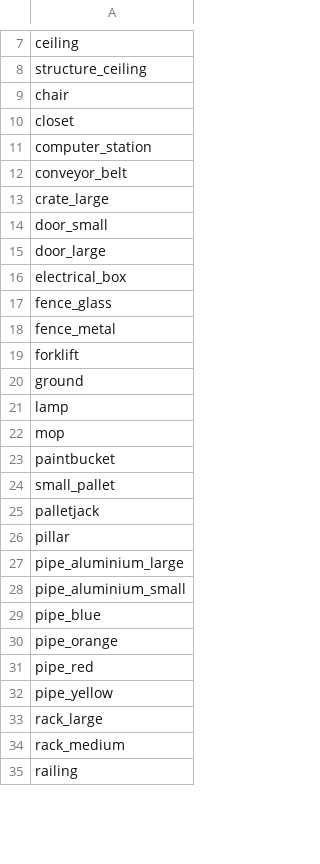
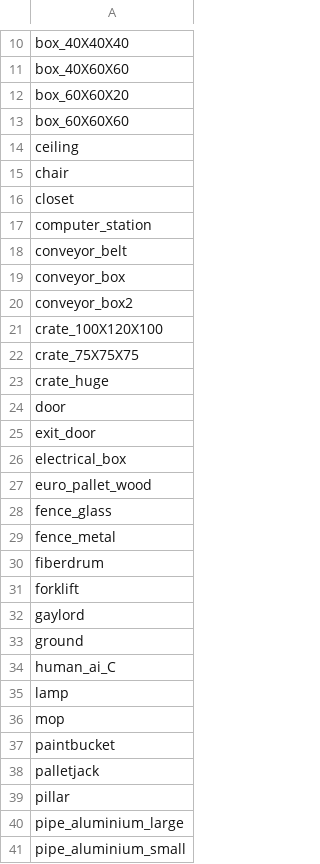
Before and after one commit to Cosys-Lab/Cosys-AirSim, a CSV file: PythonClient/segmentation.csv, drawn as a sheet; only a part is shown, gaps mark what is left out; the shorter side is filled out with more unchanged rows; removed rows and columns are numbered as before the commit, all else as after; the diff covers the shown part only; the diff names each change by its address in the sheet, - before the commit and + after, or states it on an @@ line.

Commit message:
Improved instance segmentation naming system

```diff
--- a/PythonClient/segmentation.csv
+++ b/PythonClient/segmentation.csv
+row 10: box_40X40X40
+row 11: box_40X60X60
+row 12: box_60X60X20
+row 13: box_60X60X60
-row 8: structure_ceiling
+row 54: structure_ceiling
-A19: crate_large
+A19: conveyor_box
-A20: door_small
+A20: conveyor_box2
-A21: door_large
+A21: crate_100X120X100
+row 22: crate_75X75X75
+row 23: crate_huge
+row 24: door
+row 25: exit_door
+row 27: euro_pallet_wood
+row 30: fiberdrum
+row 32: gaylord
+row 34: human_ai_C
-row 24: small_pallet
```
Also changed, not shown: 5 added rows, 1 removed row and 3 edited cells elsewhere in this file, 7 other files.
